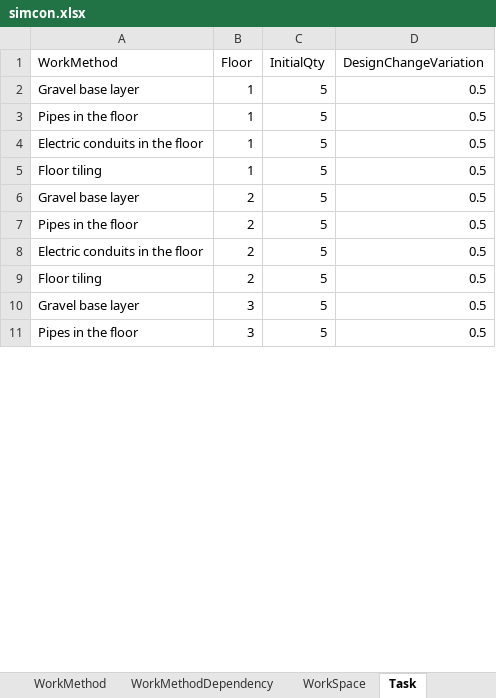
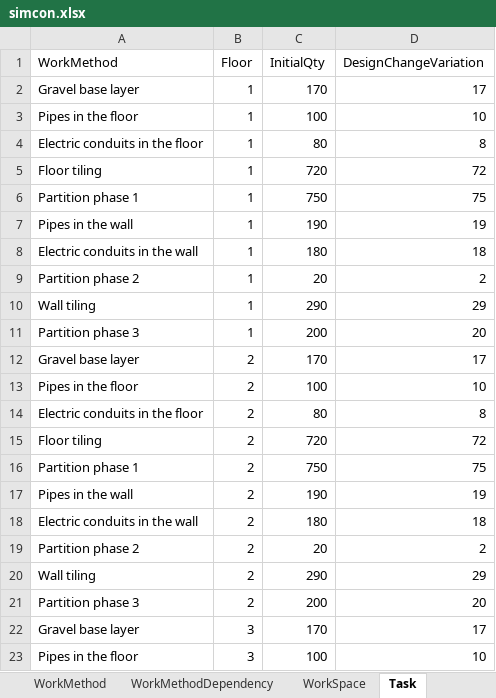
Before and after one commit to lorinma/simcon, an Excel workbook: simcon.xlsx, sheet Task, drawn as a sheet; only a part is shown; values as stored, in another font and other column widths than the file's, no borders; addresses are those after the commit; the diff covers the shown part only; the diff names each change by its address in the sheet, - before the commit and + after, or states it on an @@ line.

```diff
--- a/simcon.xlsx (sheet Task)
+++ b/simcon.xlsx (sheet Task)
-C2 (InitialQty): 5
+C2 (InitialQty): 170
-D2 (DesignChangeVariation): 0.5
+D2 (DesignChangeVariation): 17
-C3 (InitialQty): 5
+C3 (InitialQty): 100
-D3 (DesignChangeVariation): 0.5
+D3 (DesignChangeVariation): 10
-C4 (InitialQty): 5
+C4 (InitialQty): 80
-D4 (DesignChangeVariation): 0.5
+D4 (DesignChangeVariation): 8
-C5 (InitialQty): 5
+C5 (InitialQty): 720
-D5 (DesignChangeVariation): 0.5
+D5 (DesignChangeVariation): 72
+row 6: Partition phase 1 | 1 | 750 | 75
+row 7: Pipes in the wall | 1 | 190 | 19
+row 8: Electric conduits in the wall | 1 | 180 | 18
+row 9: Partition phase 2 | 1 | 20 | 2
+row 10: Wall tiling | 1 | 290 | 29
+row 11: Partition phase 3 | 1 | 200 | 20
-C12 (InitialQty): 5
+C12 (InitialQty): 170
-D12 (DesignChangeVariation): 0.5
+D12 (DesignChangeVariation): 17
-C13 (InitialQty): 5
+C13 (InitialQty): 100
-D13 (DesignChangeVariation): 0.5
+D13 (DesignChangeVariation): 10
-C14 (InitialQty): 5
+C14 (InitialQty): 80
-D14 (DesignChangeVariation): 0.5
+D14 (DesignChangeVariation): 8
-C15 (InitialQty): 5
+C15 (InitialQty): 720
-D15 (DesignChangeVariation): 0.5
+D15 (DesignChangeVariation): 72
+row 16: Partition phase 1 | 2 | 750 | 75
+row 17: Pipes in the wall | 2 | 190 | 19
+row 18: Electric conduits in the wall | 2 | 180 | 18
+row 19: Partition phase 2 | 2 | 20 | 2
+row 20: Wall tiling | 2 | 290 | 29
+row 21: Partition phase 3 | 2 | 200 | 20
-C22 (InitialQty): 5
+C22 (InitialQty): 170
-D22 (DesignChangeVariation): 0.5
+D22 (DesignChangeVariation): 17
-C23 (InitialQty): 5
+C23 (InitialQty): 100
-D23 (DesignChangeVariation): 0.5
+D23 (DesignChangeVariation): 10
```
Also changed, not shown: 18 added rows and 20 edited cells elsewhere in this sheet, sheet WorkMethod, sheet Project, sheet WorkMethodDependency, sheet Sub, 2 other files.
